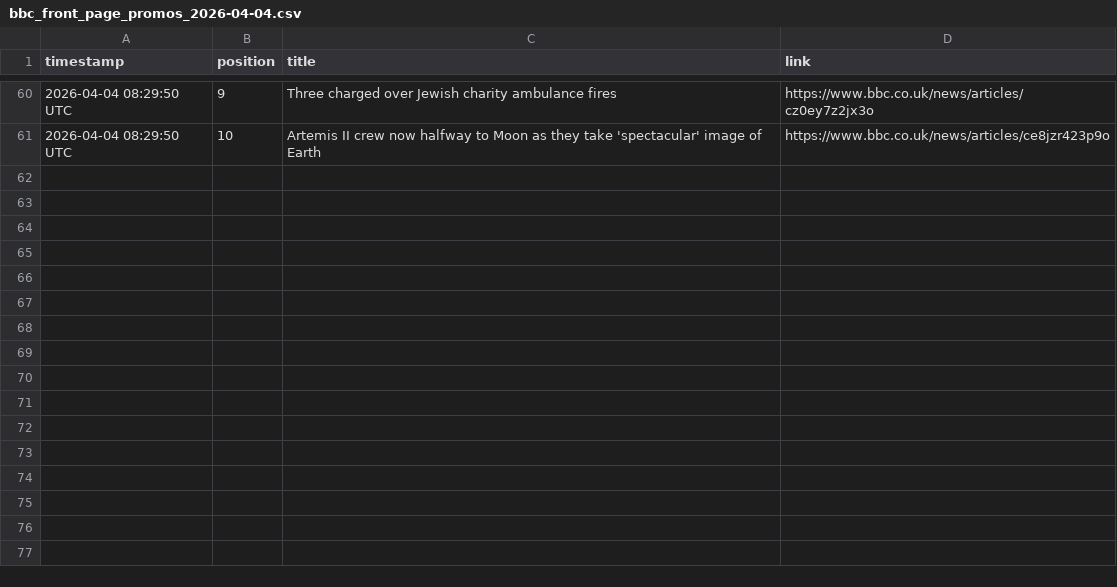
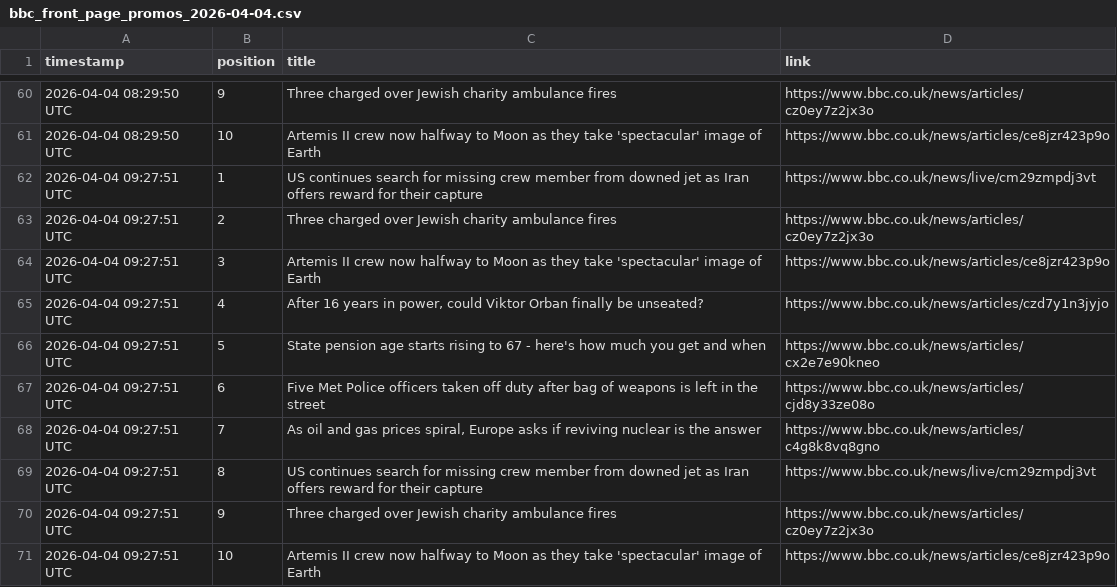
Before and after one commit to alastairherd/bbc_news_logger, a CSV file: data/bbc_front_page_promos_2026-04-04.csv, drawn as a sheet; only a part is shown, gaps mark what is left out.

```diff
--- a/data/bbc_front_page_promos_2026-04-04.csv
+++ b/data/bbc_front_page_promos_2026-04-04.csv
@@ -61 +61,11 @@ timestamp,position,title,link
 2026-04-04 08:29:50 UTC,10,Artemis II crew now halfway to Moon as they take 'spectacular' image of Earth,https://www.bbc.co.uk/news/articles/ce8jzr423p9o
+2026-04-04 09:27:51 UTC,1,US continues search for missing crew member from downed jet as Iran offers reward for their capture,https://www.bbc.co.uk/news/live/cm29zmpdj3vt
+2026-04-04 09:27:51 UTC,2,Three charged over Jewish charity ambulance fires,https://www.bbc.co.uk/news/articles/cz0ey7z2jx3o
+2026-04-04 09:27:51 UTC,3,Artemis II crew now halfway to Moon as they take 'spectacular' image of Earth,https://www.bbc.co.uk/news/articles/ce8jzr423p9o
+2026-04-04 09:27:51 UTC,4,"After 16 years in power, could Viktor Orban finally be unseated?",https://www.bbc.co.uk/news/articles/czd7y1n3jyjo
+2026-04-04 09:27:51 UTC,5,State pension age starts rising to 67 - here's how much you get and when,https://www.bbc.co.uk/news/articles/cx2e7e90kneo
+2026-04-04 09:27:51 UTC,6,Five Met Police officers taken off duty after bag of weapons is left in the street,https://www.bbc.co.uk/news/articles/cjd8y33ze08o
+2026-04-04 09:27:51 UTC,7,"As oil and gas prices spiral, Europe asks if reviving nuclear is the answer",https://www.bbc.co.uk/news/articles/c4g8k8vq8gno
+2026-04-04 09:27:51 UTC,8,US continues search for missing crew member from downed jet as Iran offers reward for their capture,https://www.bbc.co.uk/news/live/cm29zmpdj3vt
+2026-04-04 09:27:51 UTC,9,Three charged over Jewish charity ambulance fires,https://www.bbc.co.uk/news/articles/cz0ey7z2jx3o
+2026-04-04 09:27:51 UTC,10,Artemis II crew now halfway to Moon as they take 'spectacular' image of Earth,https://www.bbc.co.uk/news/articles/ce8jzr423p9o
```
Also changed, not shown: data/bbc_most_read_2026-04-04.csv.
